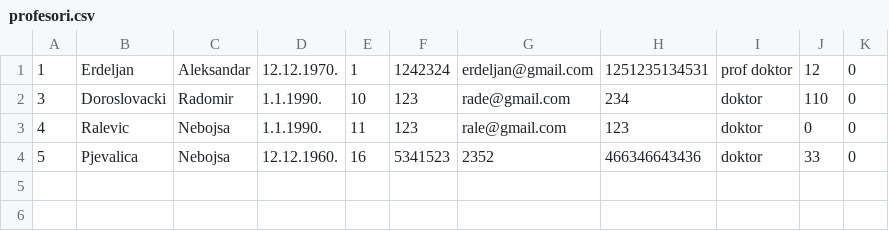
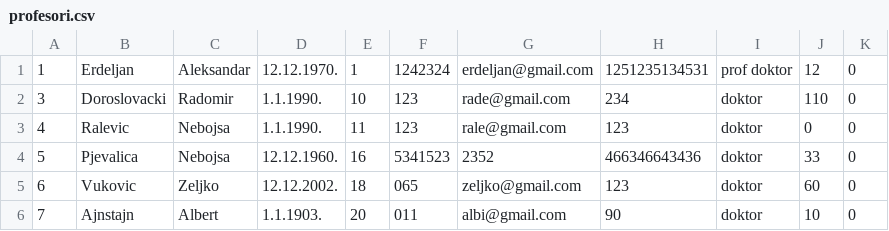
Before and after one commit to bgdj11/OISISI-project, a CSV file: CLI/Data/profesori.csv, drawn as a sheet.

```diff
--- a/CLI/Data/profesori.csv
+++ b/CLI/Data/profesori.csv
@@ -4 +4,3 @@
 5,Pjevalica,Nebojsa,12.12.1960.,16,5341523,2352,466346643436,doktor,33,0
+6,Vukovic,Zeljko,12.12.2002.,18,065,zeljko@gmail.com,123,doktor,60,0
+7,Ajnstajn,Albert,1.1.1903.,20,011,albi@gmail.com,90,doktor,10,0
```
Also changed, not shown: CLI/Data/adrese.csv, CLI/Data/studenti.csv, 8 other files.
